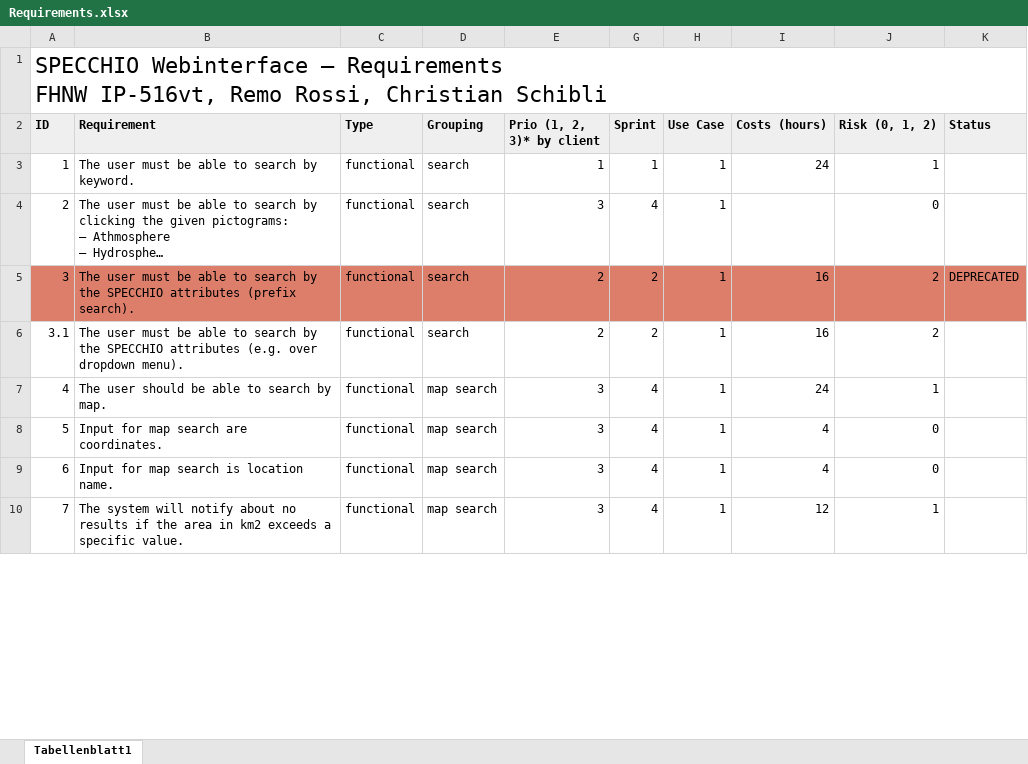
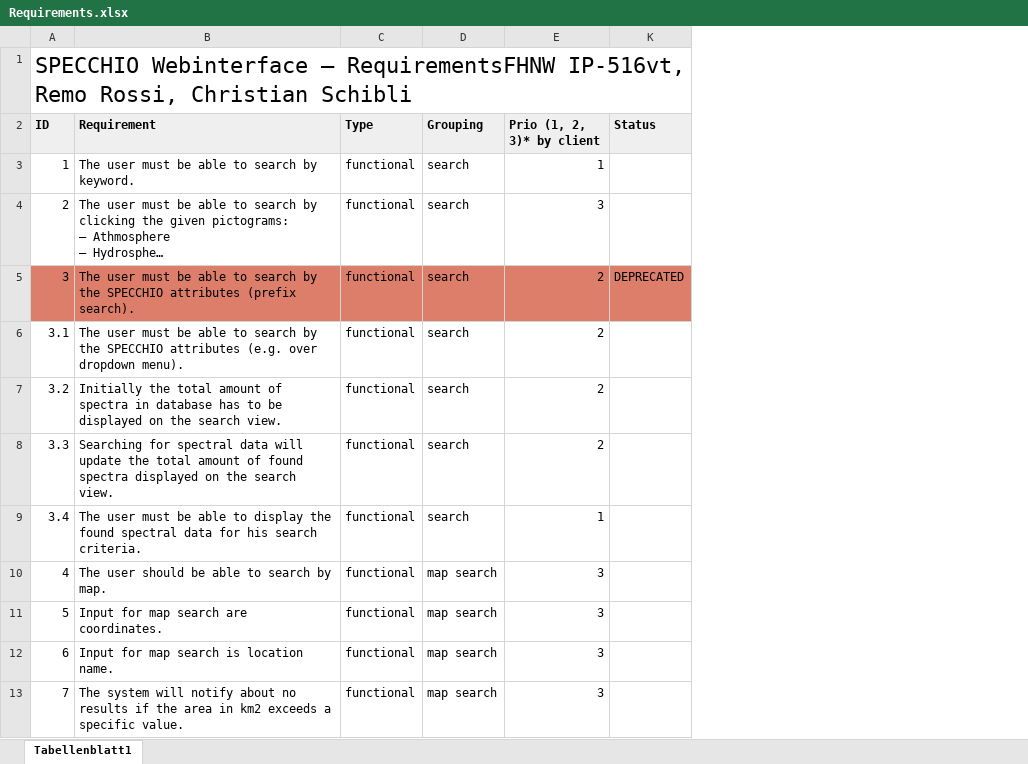
Before and after one commit to SPECCHIODB/SPECCHIO-Webinterface, an Excel workbook: 04_Specification/Requirements.xlsx, sheet Tabellenblatt1, drawn as a sheet; only a part is shown; long unchanged cells end in …; values as stored, in another font and other column widths than the file's, no borders; charts and pictures not drawn; removed rows and columns are numbered as before the commit, all else as after; the diff covers the shown part only; the diff names each change by its address in the sheet, - before the commit and + after, or states it on an @@ line.

Commit message:
Requirements.xlsx

```diff
--- a/04_Specification/Requirements.xlsx (sheet Tabellenblatt1)
+++ b/04_Specification/Requirements.xlsx (sheet Tabellenblatt1)
@@ column G (Sprint) hidden, rows 3-10: 1 | 4 | 2 | 2 | 4 | 4 | 4 | 4 @@
@@ column H (Use Case) hidden, rows 3-10: all 1 @@
@@ column I (Costs (hours)) hidden, rows 3-10: 24 |  | 16 | 16 | 24 | 4 | 4 | 12 @@
@@ column J (Risk (0, 1, 2)) hidden, rows 3-10: 1 | 0 | 2 | 2 | 1 | 0 | 0 | 1 @@
@@ column A (ID) renumbered in row 1 @@
+row 7: 3.2 | Initially the total amount of spectra in database has to be displayed on the search view. | functional | search | 2
+row 8: 3.3 | Searching for spectral data will update the total amount of found spectra displayed on the search view. | functional | search | 2
+row 9: 3.4 | The user must be able to display the found spectral data for his search criteria. | functional | search | 1
```
Also changed, not shown: 7 added rows and 6 edited cells elsewhere in this sheet, hidden cells, charts or pictures.
